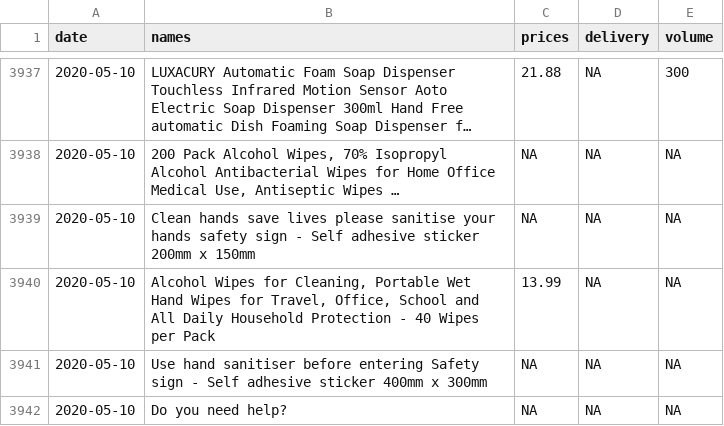
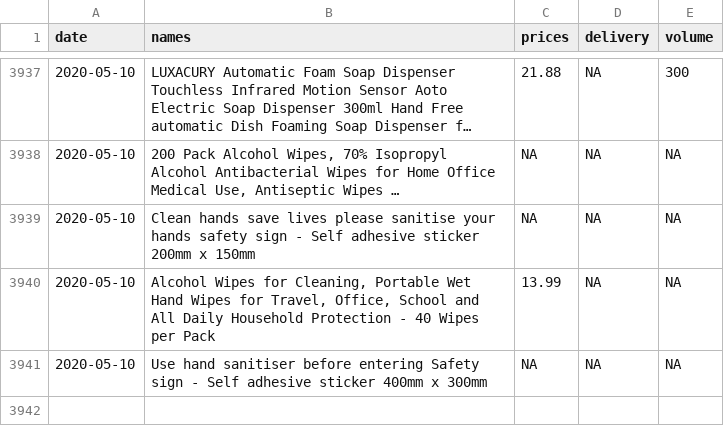
Before and after one commit to MHWauben/sanitiser_prices, a CSV file: data/sanitiser_scrape.csv, drawn as a sheet; only a part is shown, gaps mark what is left out; long unchanged cells end in ….

```diff
--- a/data/sanitiser_scrape.csv
+++ b/data/sanitiser_scrape.csv
@@ -82486,7 +82486 @@
 ",NA,NA,NA
-2020-05-10,"
-
-
-        Do you need help?
-
-",NA,NA,NA
```
